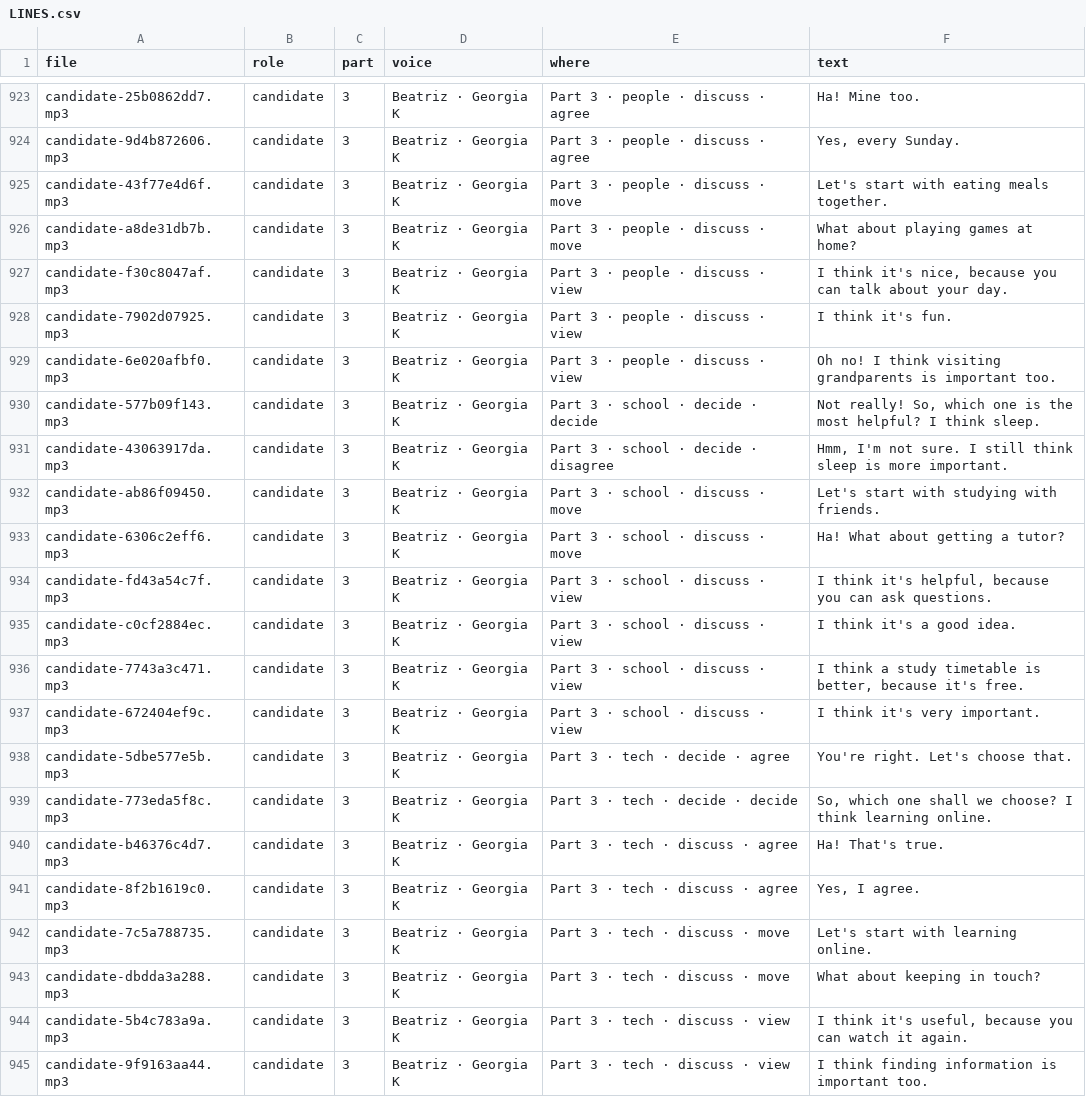
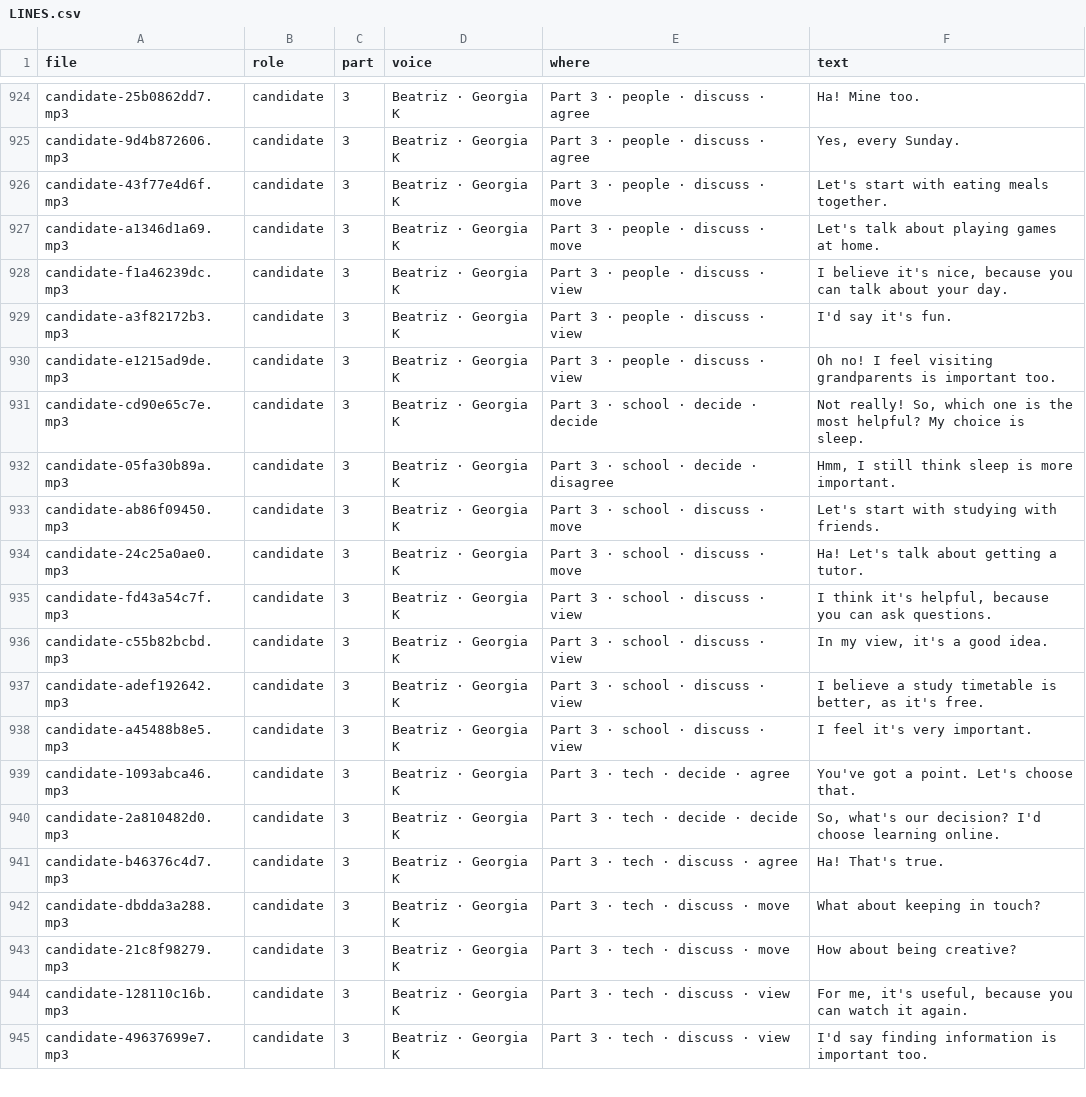
Before and after one commit to mhnashtai-prog/intuity-cambridge-b2, a CSV file: audio/speaking/LINES.csv, drawn as a sheet; only a part is shown, gaps mark what is left out; the diff covers the shown part only.

```diff
--- a/audio/speaking/LINES.csv
+++ b/audio/speaking/LINES.csv
@@ -925,21 +926,20 @@ candidate-9d4b872606.mp3,candidate,3,Beatriz · Georgia K,Part 3 · people · di
 candidate-43f77e4d6f.mp3,candidate,3,Beatriz · Georgia K,Part 3 · people · discuss · move,Let's start with eating meals together.
-candidate-a8de31db7b.mp3,candidate,3,Beatriz · Georgia K,Part 3 · people · discuss · move,What about playing games at home?
-candidate-f30c8047af.mp3,candidate,3,Beatriz · Georgia K,Part 3 · people · discuss · view,"I think it's nice, because you can talk about your day."
-candidate-7902d07925.mp3,candidate,3,Beatriz · Georgia K,Part 3 · people · discuss · view,I think it's fun.
-candidate-6e020afbf0.mp3,candidate,3,Beatriz · Georgia K,Part 3 · people · discuss · view,Oh no! I think visiting grandparents is important too.
-candidate-577b09f143.mp3,candidate,3,Beatriz · Georgia K,Part 3 · school · decide · decide,"Not really! So, which one is the most helpful? I think sleep."
-candidate-43063917da.mp3,candidate,3,Beatriz · Georgia K,Part 3 · school · decide · disagree,"Hmm, I'm not sure. I still think sleep is more important."
+candidate-a1346d1a69.mp3,candidate,3,Beatriz · Georgia K,Part 3 · people · discuss · move,Let's talk about playing games at home.
+candidate-f1a46239dc.mp3,candidate,3,Beatriz · Georgia K,Part 3 · people · discuss · view,"I believe it's nice, because you can talk about your day."
+candidate-a3f82172b3.mp3,candidate,3,Beatriz · Georgia K,Part 3 · people · discuss · view,I'd say it's fun.
+candidate-e1215ad9de.mp3,candidate,3,Beatriz · Georgia K,Part 3 · people · discuss · view,Oh no! I feel visiting grandparents is important too.
+candidate-cd90e65c7e.mp3,candidate,3,Beatriz · Georgia K,Part 3 · school · decide · decide,"Not really! So, which one is the most helpful? My choice is sleep."
+candidate-05fa30b89a.mp3,candidate,3,Beatriz · Georgia K,Part 3 · school · decide · disagree,"Hmm, I still think sleep is more important."
 candidate-ab86f09450.mp3,candidate,3,Beatriz · Georgia K,Part 3 · school · discuss · move,Let's start with studying with friends.
-candidate-6306c2eff6.mp3,candidate,3,Beatriz · Georgia K,Part 3 · school · discuss · move,Ha! What about getting a tutor?
+candidate-24c25a0ae0.mp3,candidate,3,Beatriz · Georgia K,Part 3 · school · discuss · move,Ha! Let's talk about getting a tutor.
 candidate-fd43a54c7f.mp3,candidate,3,Beatriz · Georgia K,Part 3 · school · discuss · view,"I think it's helpful, because you can ask questions."
-candidate-c0cf2884ec.mp3,candidate,3,Beatriz · Georgia K,Part 3 · school · discuss · view,I think it's a good idea.
-candidate-7743a3c471.mp3,candidate,3,Beatriz · Georgia K,Part 3 · school · discuss · view,"I think a study timetable is better, because it's free."
-candidate-672404ef9c.mp3,candidate,3,Beatriz · Georgia K,Part 3 · school · discuss · view,I think it's very important.
-candidate-5dbe577e5b.mp3,candidate,3,Beatriz · Georgia K,Part 3 · tech · decide · agree,You're right. Let's choose that.
-candidate-773eda5f8c.mp3,candidate,3,Beatriz · Georgia K,Part 3 · tech · decide · decide,"So, which one shall we choose? I think learning online."
+candidate-c55b82bcbd.mp3,candidate,3,Beatriz · Georgia K,Part 3 · school · discuss · view,"In my view, it's a good idea."
+candidate-adef192642.mp3,candidate,3,Beatriz · Georgia K,Part 3 · school · discuss · view,"I believe a study timetable is better, as it's free."
+candidate-a45488b8e5.mp3,candidate,3,Beatriz · Georgia K,Part 3 · school · discuss · view,I feel it's very important.
+candidate-1093abca46.mp3,candidate,3,Beatriz · Georgia K,Part 3 · tech · decide · agree,You've got a point. Let's choose that.
+candidate-2a810482d0.mp3,candidate,3,Beatriz · Georgia K,Part 3 · tech · decide · decide,"So, what's our decision? I'd choose learning online."
 candidate-b46376c4d7.mp3,candidate,3,Beatriz · Georgia K,Part 3 · tech · discuss · agree,Ha! That's true.
-candidate-8f2b1619c0.mp3,candidate,3,Beatriz · Georgia K,Part 3 · tech · discuss · agree,"Yes, I agree."
-candidate-7c5a788735.mp3,candidate,3,Beatriz · Georgia K,Part 3 · tech · discuss · move,Let's start with learning online.
 candidate-dbdda3a288.mp3,candidate,3,Beatriz · Georgia K,Part 3 · tech · discuss · move,What about keeping in touch?
-candidate-5b4c783a9a.mp3,candidate,3,Beatriz · Georgia K,Part 3 · tech · discuss · view,"I think it's useful, because you can watch it again."
-candidate-9f9163aa44.mp3,candidate,3,Beatriz · Georgia K,Part 3 · tech · discuss · view,I think finding information is important too.
+candidate-21c8f98279.mp3,candidate,3,Beatriz · Georgia K,Part 3 · tech · discuss · move,How about being creative?
+candidate-128110c16b.mp3,candidate,3,Beatriz · Georgia K,Part 3 · tech · discuss · view,"For me, it's useful, because you can watch it again."
+candidate-49637699e7.mp3,candidate,3,Beatriz · Georgia K,Part 3 · tech · discuss · view,I'd say finding information is important too.
```
Also changed, not shown: 6 added rows, 2 removed rows and 84 edited cells elsewhere in this file, 2 other files.
